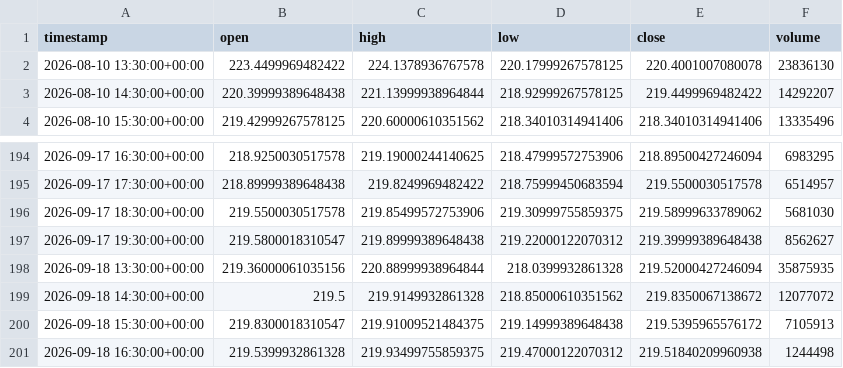
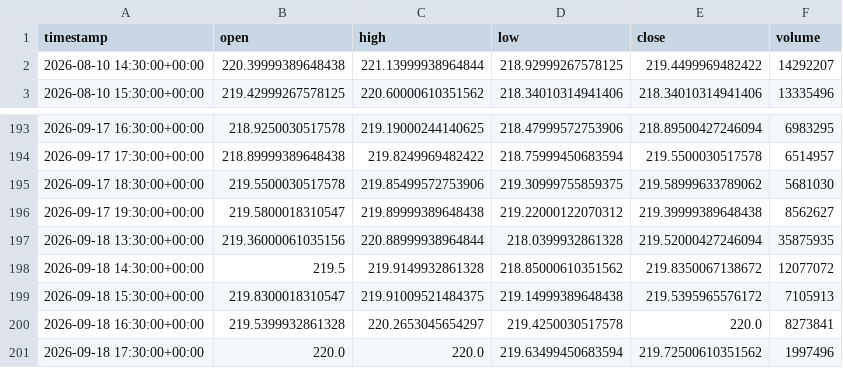
Before and after one commit to maraky122/mesa-brooks, a CSV file: data/ohlc/NVDA_1h.csv, drawn as a sheet; only a part is shown, gaps mark what is left out.

Commit message:
data: atualização automática de dados OHLC 2026-09-18 17:56 UTC

```diff
--- a/data/ohlc/NVDA_1h.csv
+++ b/data/ohlc/NVDA_1h.csv
@@ -1,3 +1,2 @@
 timestamp,open,high,low,close,volume
-2026-08-10 13:30:00+00:00,223.4499969482422,224.1378936767578,220.17999267578125,220.4001007080078,23836130
 2026-08-10 14:30:00+00:00,220.39999389648438,221.13999938964844,218.92999267578125,219.4499969482422,14292207
@@ -200,2 +199,3 @@ timestamp,open,high,low,close,volume
 2026-09-18 15:30:00+00:00,219.8300018310547,219.91009521484375,219.14999389648438,219.5395965576172,7105913
-2026-09-18 16:30:00+00:00,219.5399932861328,219.93499755859375,219.47000122070312,219.51840209960938,1244498
+2026-09-18 16:30:00+00:00,219.5399932861328,220.2653045654297,219.4250030517578,220.0,8273841
+2026-09-18 17:30:00+00:00,220.0,220.0,219.63499450683594,219.72500610351562,1997496
```
Also changed, not shown: data/ohlc/CLF_1h.csv, data/ohlc/NVDA_1d.csv, 26 other files.
